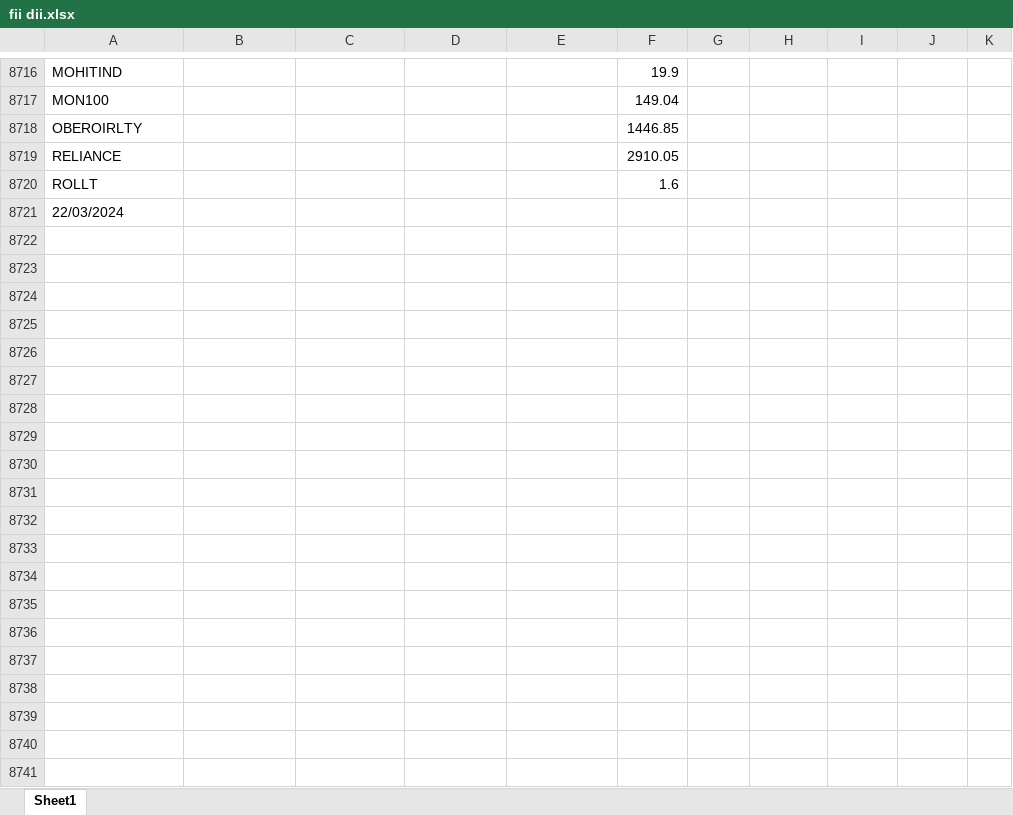
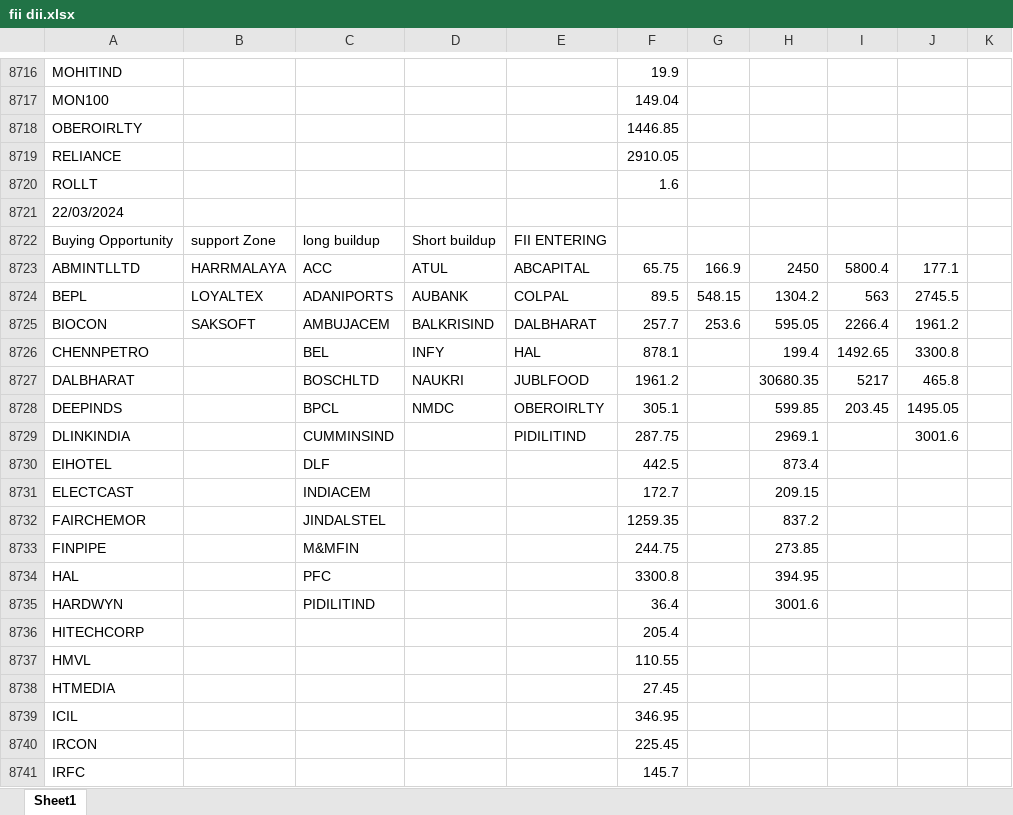
Before and after one commit to amirathor/Story, an Excel workbook: fii dii.xlsx, sheet Sheet1, drawn as a sheet; only a part is shown, gaps mark what is left out; values as stored, in another font and other column widths than the file's, no borders; the diff covers the shown part only; the diff names each change by its address in the sheet, - before the commit and + after, or states it on an @@ line.

```diff
--- a/fii dii.xlsx (sheet Sheet1)
+++ b/fii dii.xlsx (sheet Sheet1)
+row 8722: Buying Opportunity | support Zone | long buildup | Short buildup | FII ENTERING
+row 8723: ABMINTLLTD | HARRMALAYA | ACC | ATUL | ABCAPITAL | 65.75 | 166.9 | 2450 | 5800.4 | 177.1
+row 8724: BEPL | LOYALTEX | ADANIPORTS | AUBANK | COLPAL | 89.5 | 548.15 | 1304.2 | 563 | 2745.5
+row 8725: BIOCON | SAKSOFT | AMBUJACEM | BALKRISIND | DALBHARAT | 257.7 | 253.6 | 595.05 | 2266.4 | 1961.2
+row 8726: CHENNPETRO |  | BEL | INFY | HAL | 878.1 |  | 199.4 | 1492.65 | 3300.8
+row 8727: DALBHARAT |  | BOSCHLTD | NAUKRI | JUBLFOOD | 1961.2 |  | 30680.35 | 5217 | 465.8
+row 8728: DEEPINDS |  | BPCL | NMDC | OBEROIRLTY | 305.1 |  | 599.85 | 203.45 | 1495.05
+row 8729: DLINKINDIA |  | CUMMINSIND |  | PIDILITIND | 287.75 |  | 2969.1 |  | 3001.6
+row 8730: EIHOTEL |  | DLF |  |  | 442.5 |  | 873.4
+row 8731: ELECTCAST |  | INDIACEM |  |  | 172.7 |  | 209.15
+row 8732: FAIRCHEMOR |  | JINDALSTEL |  |  | 1259.35 |  | 837.2
+row 8733: FINPIPE |  | M&MFIN |  |  | 244.75 |  | 273.85
+row 8734: HAL |  | PFC |  |  | 3300.8 |  | 394.95
+row 8735: HARDWYN |  | PIDILITIND |  |  | 36.4 |  | 3001.6
+row 8736: HITECHCORP |  |  |  |  | 205.4
+row 8737: HMVL |  |  |  |  | 110.55
+row 8738: HTMEDIA |  |  |  |  | 27.45
+row 8739: ICIL |  |  |  |  | 346.95
+row 8740: IRCON |  |  |  |  | 225.45
+row 8741: IRFC |  |  |  |  | 145.7
```
Also changed, not shown: 45 added rows elsewhere in this sheet, fidi.xlsx, 2 other files.
